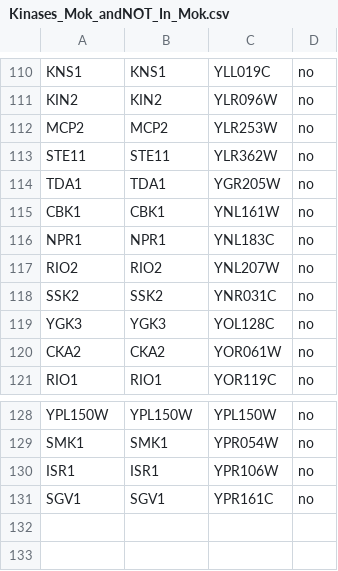
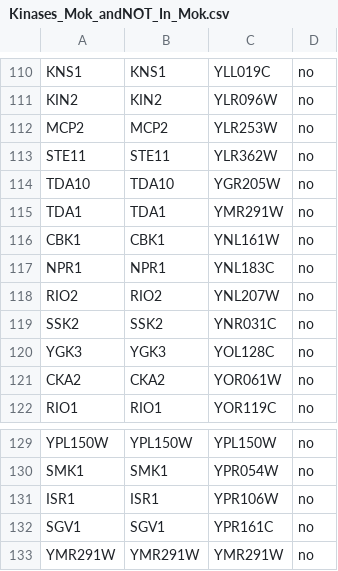
Before and after one commit to mmacgilvray18/Phospho_Network, a CSV file: required/Kinases_Mok_andNOT_In_Mok.csv, drawn as a sheet; only a part is shown, gaps mark what is left out.

Commit message:
fix YMR291

```diff
--- a/required/Kinases_Mok_andNOT_In_Mok.csv
+++ b/required/Kinases_Mok_andNOT_In_Mok.csv
@@ -113,3 +113,4 @@ MCP2,MCP2,YLR253W,no
 STE11,STE11,YLR362W,no
-TDA1,TDA1,YGR205W,no
+TDA10,TDA10,YGR205W,no
+TDA1,TDA1,YMR291W,no
 CBK1,CBK1,YNL161W,no
@@ -131 +132,2 @@ ISR1,ISR1,YPR106W,no
 SGV1,SGV1,YPR161C,no
+YMR291W,YMR291W,YMR291W,no
```
